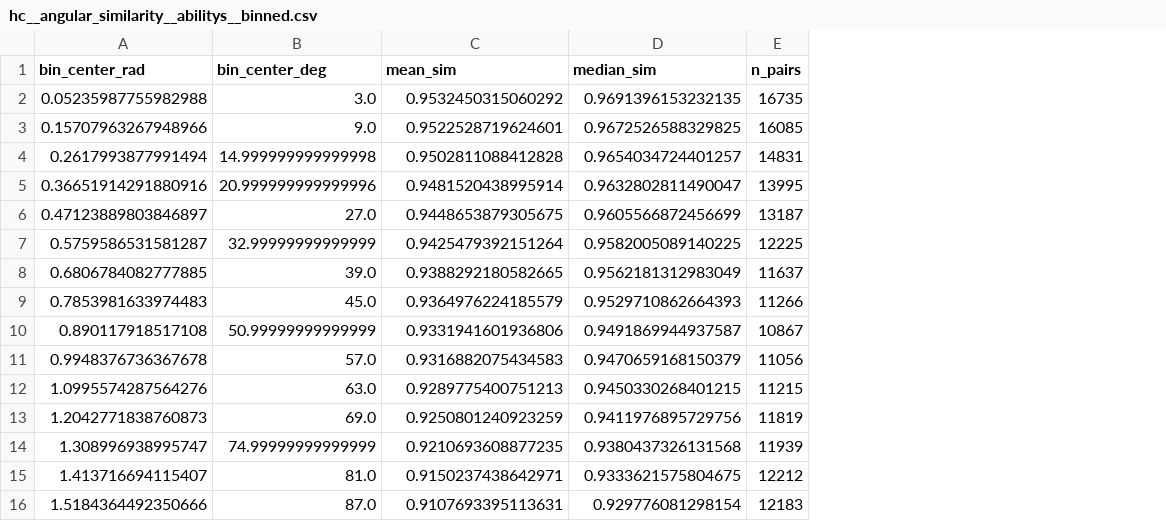
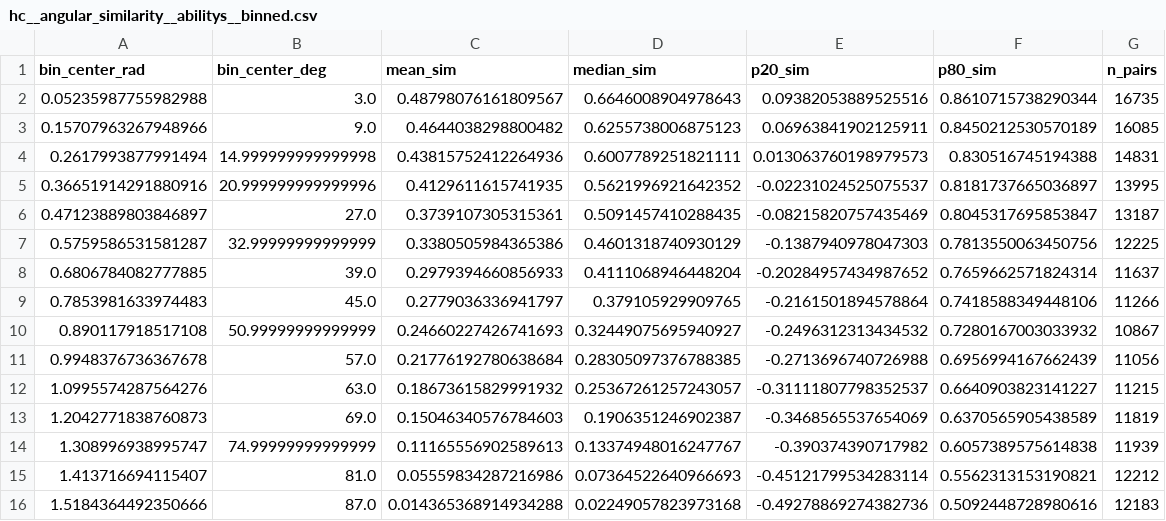
Before and after one commit to JoakimStorck/geometry-of-work, a CSV file: out/runs/embeddings__openai__text-embedding-3-large__d3072__year-2025__v30_1/exports/hc__angular_similarity__abilitys__binned.csv, drawn as a sheet; only a part is shown; the diff covers the shown part only; the diff names each change by its address in the sheet, - before the commit and + after, or states it on an @@ line.

```diff
--- a/out/runs/embeddings__openai__text-embedding-3-large__d3072__year-2025__v30_1/exports/hc__angular_similarity__abilitys__binned.csv
+++ b/out/runs/embeddings__openai__text-embedding-3-large__d3072__year-2025__v30_1/exports/hc__angular_similarity__abilitys__binned.csv
+column E (p20_sim), rows 2-16: 0.09382053889525516 | 0.06963841902125911 | 0.013063760198979573 | -0.02231024525075537 | -0.08215820757435469 | -0.1387940978047303 | -0.20284957434987652 | -0.2161501894578864 | -0.2496312313434532 | -0.2713696740726988 | -0.31111807798352537 | -0.3468565537654069 | -0.390374390717982 | -0.45121799534283114 | -0.49278869274382736
+column F (p80_sim), rows 2-16: 0.8610715738290344 | 0.8450212530570189 | 0.830516745194388 | 0.8181737665036897 | 0.8045317695853847 | 0.7813550063450756 | 0.7659662571824314 | 0.7418588349448106 | 0.7280167003033932 | 0.6956994167662439 | 0.6640903823141227 | 0.6370565905438589 | 0.6057389575614838 | 0.5562313153190821 | 0.5092448728980616
-C2 (mean_sim): 0.9532450315060292
+C2 (mean_sim): 0.48798076161809567
-D2 (median_sim): 0.9691396153232135
+D2 (median_sim): 0.6646008904978643
-C3 (mean_sim): 0.9522528719624601
+C3 (mean_sim): 0.4644038298800482
-D3 (median_sim): 0.9672526588329825
+D3 (median_sim): 0.6255738006875123
-C4 (mean_sim): 0.9502811088412828
+C4 (mean_sim): 0.43815752412264936
-D4 (median_sim): 0.9654034724401257
+D4 (median_sim): 0.6007789251821111
-C5 (mean_sim): 0.9481520438995914
+C5 (mean_sim): 0.4129611615741935
-D5 (median_sim): 0.9632802811490047
+D5 (median_sim): 0.5621996921642352
-C6 (mean_sim): 0.9448653879305675
+C6 (mean_sim): 0.3739107305315361
-D6 (median_sim): 0.9605566872456699
+D6 (median_sim): 0.5091457410288435
-C7 (mean_sim): 0.9425479392151264
+C7 (mean_sim): 0.3380505984365386
-D7 (median_sim): 0.9582005089140225
+D7 (median_sim): 0.4601318740930129
-C8 (mean_sim): 0.9388292180582665
+C8 (mean_sim): 0.2979394660856933
-D8 (median_sim): 0.9562181312983049
+D8 (median_sim): 0.4111068946448204
-C9 (mean_sim): 0.9364976224185579
+C9 (mean_sim): 0.2779036336941797
-D9 (median_sim): 0.9529710862664393
+D9 (median_sim): 0.379105929909765
-C10 (mean_sim): 0.9331941601936806
+C10 (mean_sim): 0.24660227426741693
-D10 (median_sim): 0.9491869944937587
+D10 (median_sim): 0.32449075695940927
-C11 (mean_sim): 0.9316882075434583
+C11 (mean_sim): 0.21776192780638684
-D11 (median_sim): 0.9470659168150379
+D11 (median_sim): 0.28305097376788385
-C12 (mean_sim): 0.9289775400751213
+C12 (mean_sim): 0.18673615829991932
-D12 (median_sim): 0.9450330268401215
+D12 (median_sim): 0.25367261257243057
-C13 (mean_sim): 0.9250801240923259
+C13 (mean_sim): 0.15046340576784603
-D13 (median_sim): 0.9411976895729756
+D13 (median_sim): 0.1906351246902387
-C14 (mean_sim): 0.9210693608877235
+C14 (mean_sim): 0.11165556902589613
-D14 (median_sim): 0.9380437326131568
+D14 (median_sim): 0.13374948016247767
-C15 (mean_sim): 0.9150237438642971
+C15 (mean_sim): 0.05559834287216986
-D15 (median_sim): 0.9333621575804675
+D15 (median_sim): 0.07364522640966693
-C16 (mean_sim): 0.9107693395113631
+C16 (mean_sim): 0.014365368914934288
-D16 (median_sim): 0.929776081298154
+D16 (median_sim): 0.02249057823973168
```
Also changed, not shown: 30 edited cells elsewhere in this file, out/runs/embeddings__openai__text-embedding-3-large__d3072__year-2025__v30_1/exports/hc__angular_similarity__skills__binned.csv, out/runs/embeddings__openai__text-embedding-3-large__d3072__year-2025__v30_1/exports/pair_level_geometry_wage_education.csv, 21 other files.
